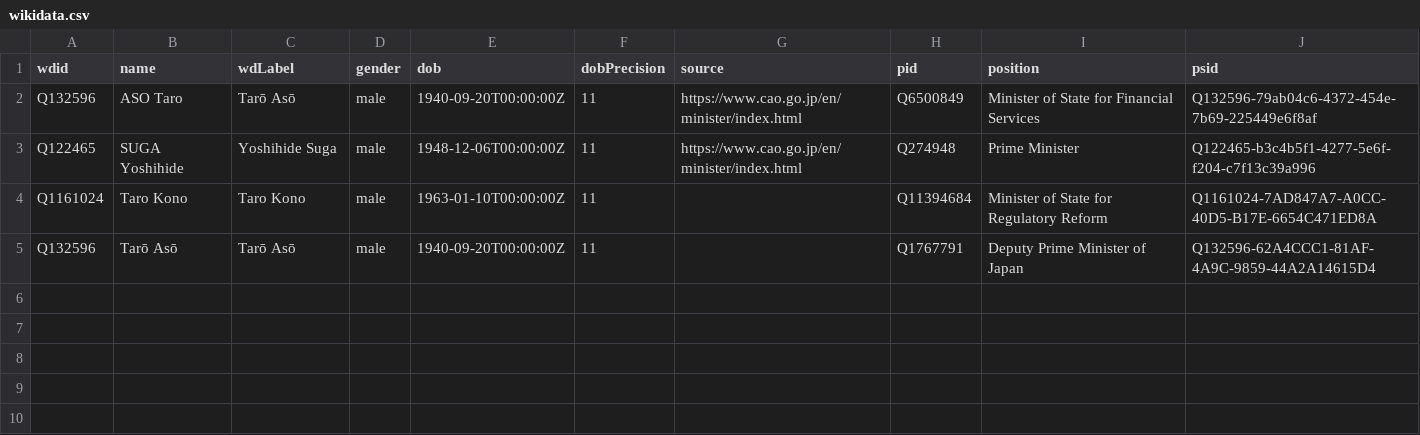
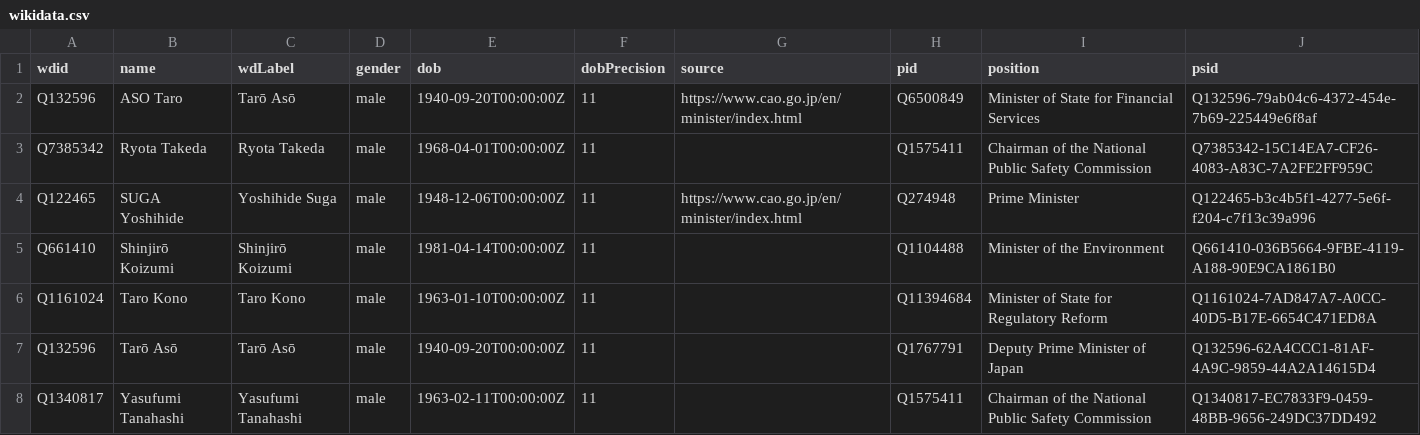
Before and after one commit to every-politician-scrapers/japan-ministers, a CSV file: data/wikidata.csv, drawn as a sheet; the diff names each change by its address in the sheet, - before the commit and + after, or states it on an @@ line.

Commit message:
refresh data

```diff
--- a/data/wikidata.csv
+++ b/data/wikidata.csv
+row 3: Q7385342 | Ryota Takeda | Ryota Takeda | male | 1968-04-01T00:00:00Z | 11 |  | Q1575411 | Chairman of the National Public Safety Commission | Q7385342-15C14EA7-CF26-4083-A83C-7A2FE2FF959C
+row 5: Q661410 | Shinjirō Koizumi | Shinjirō Koizumi | male | 1981-04-14T00:00:00Z | 11 |  | Q1104488 | Minister of the Environment | Q661410-036B5664-9FBE-4119-A188-90E9CA1861B0
+row 8: Q1340817 | Yasufumi Tanahashi | Yasufumi Tanahashi | male | 1963-02-11T00:00:00Z | 11 |  | Q1575411 | Chairman of the National Public Safety Commission | Q1340817-EC7833F9-0459-48BB-9656-249DC37DD492
```
Also changed, not shown: data/diff.csv.
